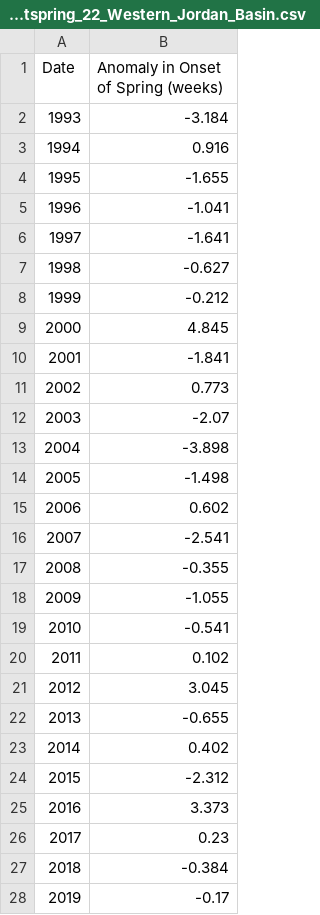
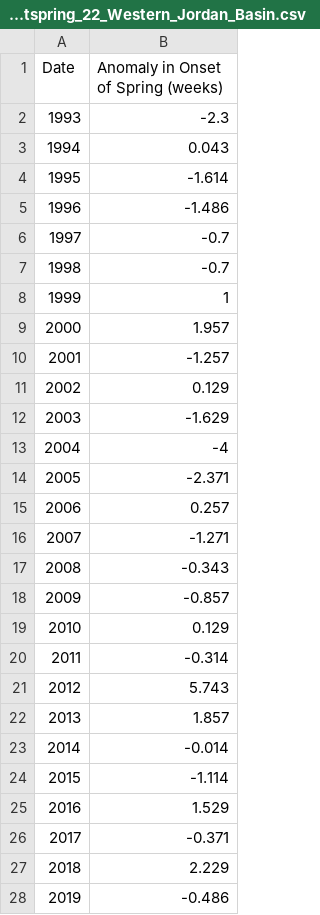
Before and after one commit to dfo-mar-odis/dto, a CSV file: scripts/data/Onset_of_Spring/aveonsetspring_22_Western_Jordan_Basin.csv, drawn as a sheet; only a part is shown; the diff covers the shown part only.

```diff
--- a/scripts/data/Onset_of_Spring/aveonsetspring_22_Western_Jordan_Basin.csv
+++ b/scripts/data/Onset_of_Spring/aveonsetspring_22_Western_Jordan_Basin.csv
@@ -1,28 +1,28 @@
 "Date","Anomaly in Onset of Spring (weeks)"
-"1993",-3.184
-"1994",0.916
-"1995",-1.655
-"1996",-1.041
-"1997",-1.641
-"1998",-0.627
-"1999",-0.212
-"2000",4.845
-"2001",-1.841
-"2002",0.773
-"2003",-2.07
-"2004",-3.898
-"2005",-1.498
-"2006",0.602
-"2007",-2.541
-"2008",-0.355
-"2009",-1.055
-"2010",-0.541
-"2011",0.102
-"2012",3.045
-"2013",-0.655
-"2014",0.402
-"2015",-2.312
-"2016",3.373
-"2017",0.23
-"2018",-0.384
-"2019",-0.17
+"1993",-2.3
+"1994",0.043
+"1995",-1.614
+"1996",-1.486
+"1997",-0.7
+"1998",-0.7
+"1999",1
+"2000",1.957
+"2001",-1.257
+"2002",0.129
+"2003",-1.629
+"2004",-4
+"2005",-2.371
+"2006",0.257
+"2007",-1.271
+"2008",-0.343
+"2009",-0.857
+"2010",0.129
+"2011",-0.314
+"2012",5.743
+"2013",1.857
+"2014",-0.014
+"2015",-1.114
+"2016",1.529
+"2017",-0.371
+"2018",2.229
+"2019",-0.486
```
Also changed, not shown: 6 edited cells elsewhere in this file, scripts/data/Onset_of_Spring/aveonsetspring_15_Western_Emerald_Banks_Marine_Refuge.csv, scripts/data/Onset_of_Spring/aveonsetspring_2_Eastern_Shore_Islands.csv, 53 other files.
